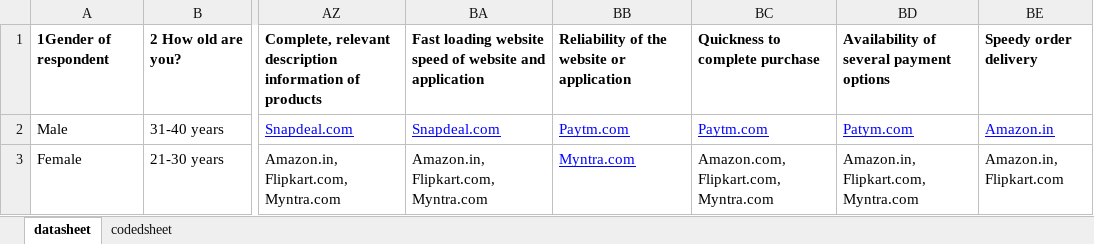
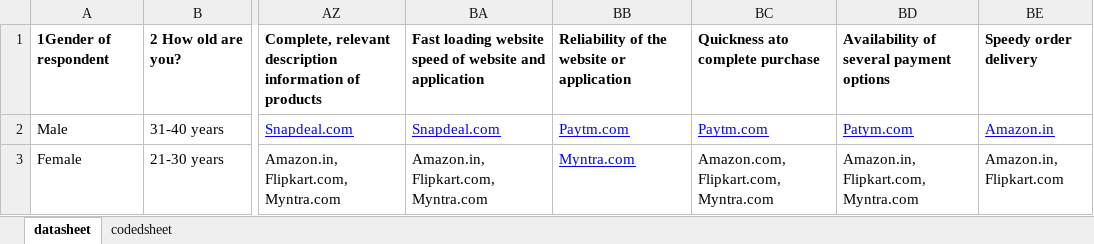
Before and after one commit to akhilmatta89/internship_26, an Excel workbook: customer_retention_assignment/customer_retention_dataset.xlsx, sheet datasheet, drawn as a sheet; only a part is shown, gaps mark what is left out; values as stored, in another font and other column widths than the file's, no borders; the diff names each change by its address in the sheet, - before the commit and + after, or states it on an @@ line.

```diff
--- a/customer_retention_assignment/customer_retention_dataset.xlsx (sheet datasheet)
+++ b/customer_retention_assignment/customer_retention_dataset.xlsx (sheet datasheet)
-BC1: Quickness to complete purchase
+BC1: Quickness ato complete purchase
```
Also changed, not shown: 6 other files.
